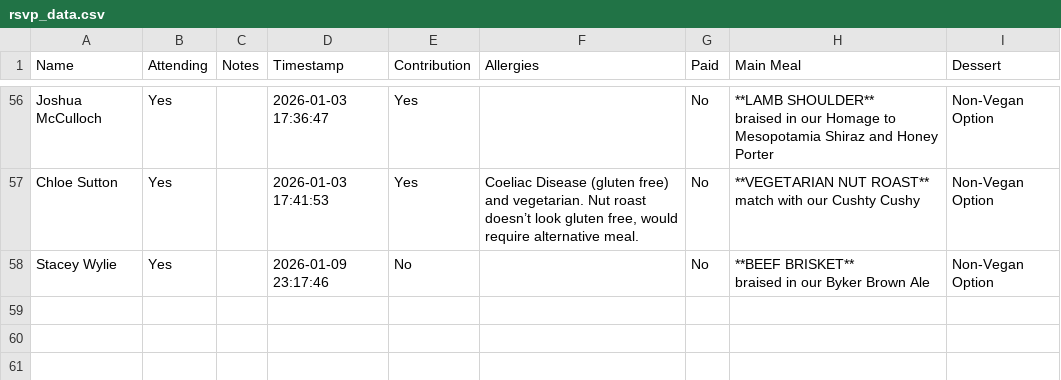
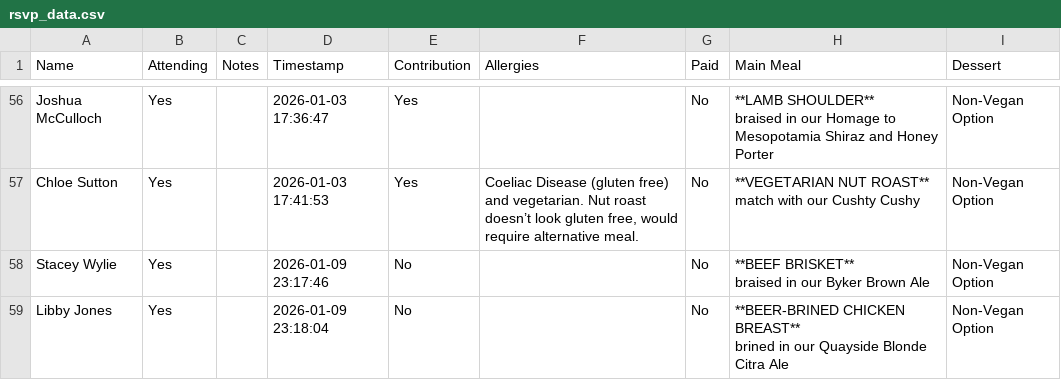
Before and after one commit to oliveplums/Invite, a CSV file: rsvp_data.csv, drawn as a sheet; only a part is shown, gaps mark what is left out.

Commit message:
Update RSVP data (2026-01-09 23:18:04)

```diff
--- a/rsvp_data.csv
+++ b/rsvp_data.csv
@@ -117 +117,3 @@ Stacey Wylie,Yes,,2026-01-09 23:17:46,No,,No,"**BEEF BRISKET**
 braised in our Byker Brown Ale",Non-Vegan Option
+Libby Jones,Yes,,2026-01-09 23:18:04,No,,No,"**BEER-BRINED CHICKEN BREAST**
+brined in our Quayside Blonde Citra Ale",Non-Vegan Option
```
